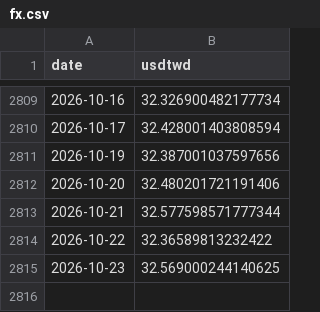
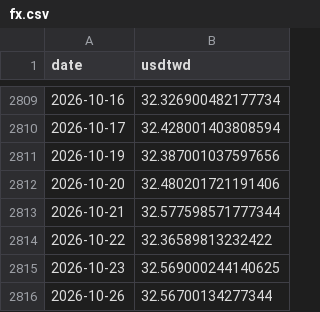
Before and after one commit to bamoo124-arch/tw-market-score, a CSV file: data/fx.csv, drawn as a sheet; only a part is shown, gaps mark what is left out; the diff names each change by its address in the sheet, - before the commit and + after, or states it on an @@ line.

```diff
--- a/data/fx.csv
+++ b/data/fx.csv
+row 2816: 2026-10-26 | 32.56700134277344
```
Also changed, not shown: 2 other files.
